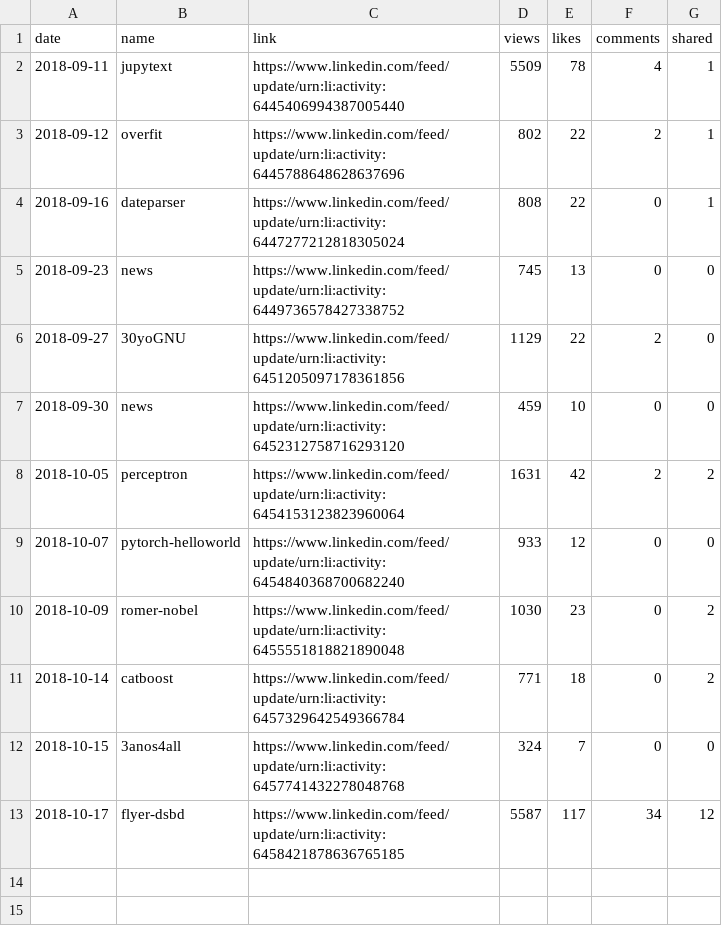
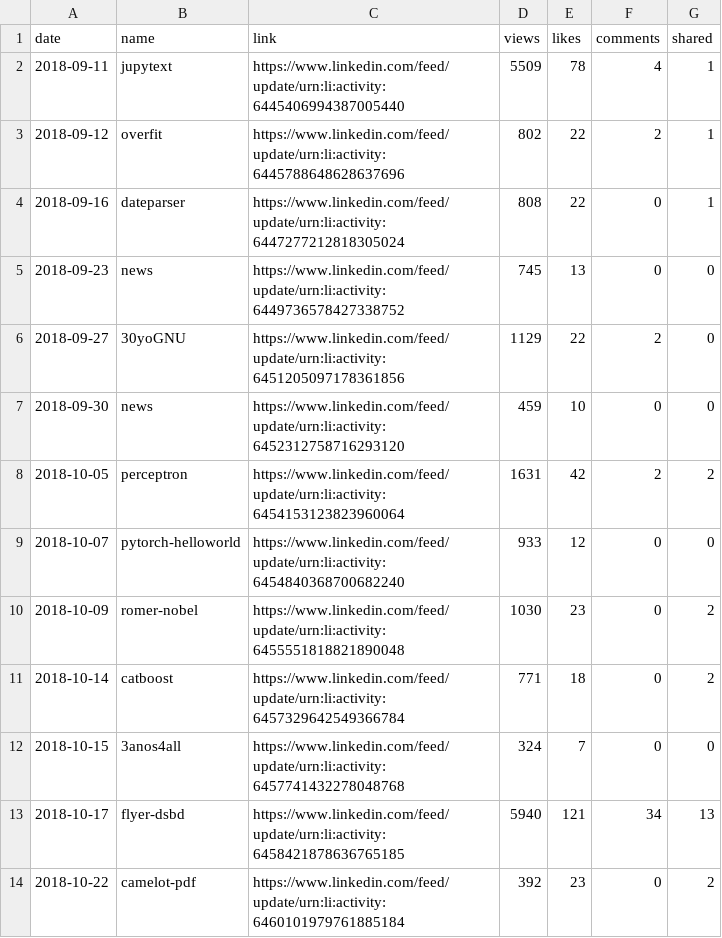
Before and after one commit to jayme-anchante/linkedin-posts, a CSV file: stats.csv, drawn as a sheet.

Commit message:
stats

```diff
--- a/stats.csv
+++ b/stats.csv
@@ -12,2 +12,3 @@ date,name,link,views,likes,comments,shared
 2018-10-15,3anos4all,https://www.linkedin.com/feed/update/urn:li:activity:6457741432278048768,324,7,0,0
-2018-10-17,flyer-dsbd,https://www.linkedin.com/feed/update/urn:li:activity:6458421878636765185,5587,117,34,12
+2018-10-17,flyer-dsbd,https://www.linkedin.com/feed/update/urn:li:activity:6458421878636765185,5940,121,34,13
+2018-10-22,camelot-pdf,https://www.linkedin.com/feed/update/urn:li:activity:6460101979761885184,392,23,0,2
```
